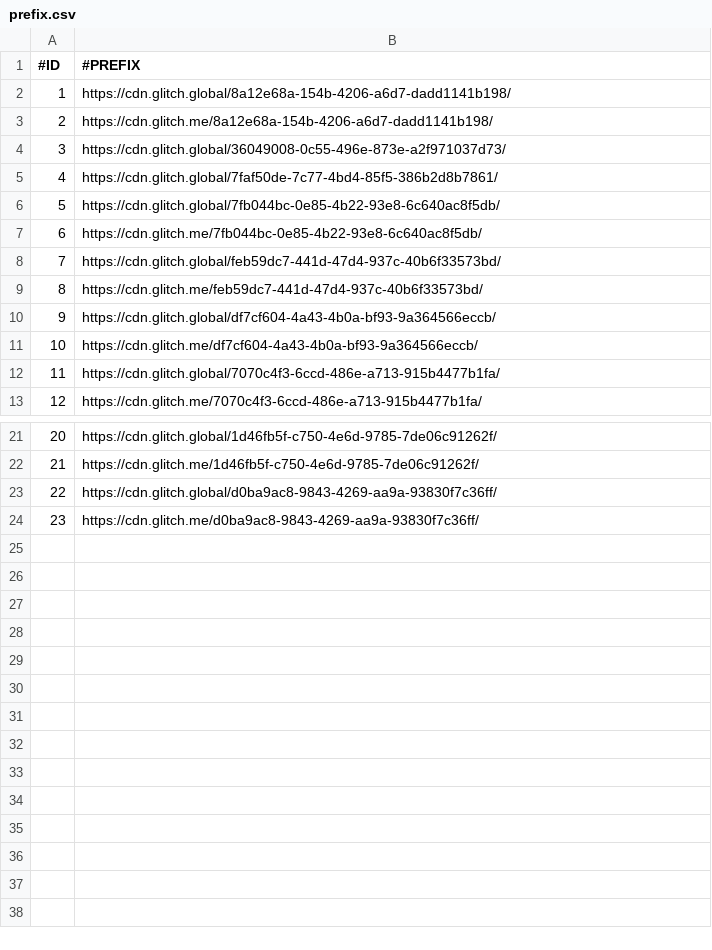
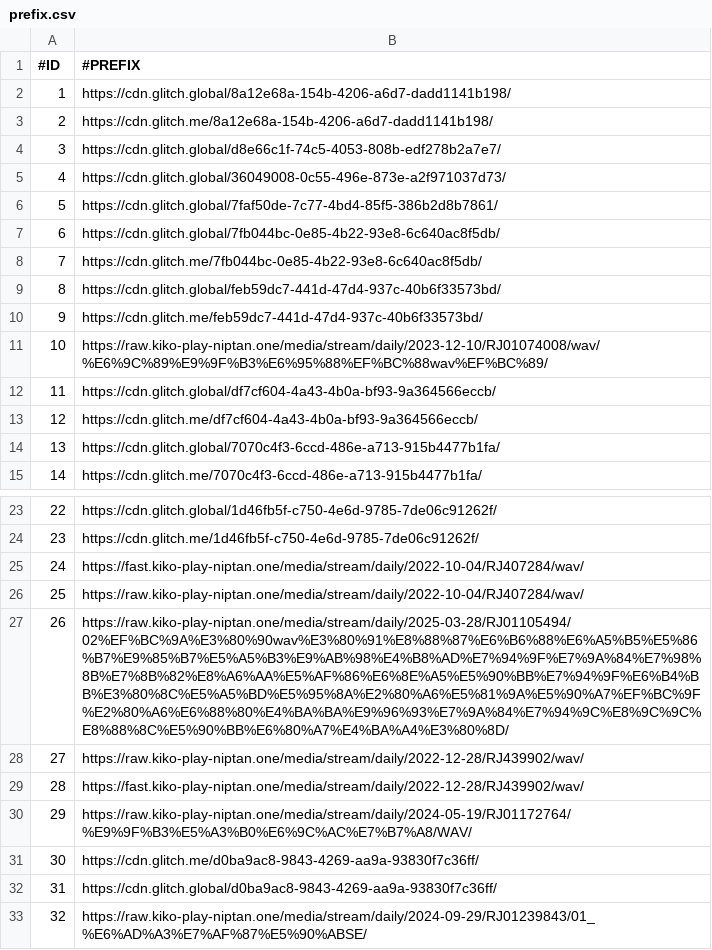
Before and after one commit to nguyenHoangDung0504/na-v3, a CSV file: dist/s1/prefix.csv, drawn as a sheet; only a part is shown, gaps mark what is left out; addresses are those after the commit; the diff names each change by its address in the sheet, - before the commit and + after, or states it on an @@ line.

```diff
--- a/dist/s1/prefix.csv
+++ b/dist/s1/prefix.csv
+row 4: 3 | https://cdn.glitch.global/d8e66c1f-74c5-4053-808b-edf278b2a7e7/
@@ column A (#ID) renumbered from row 5 down @@
+row 11: 10 | https://raw.kiko-play-niptan.one/media/stream/daily/2023-12-10/RJ01074008/wav/%E6%9C%89%E9%9F%B3%E6%95%88%EF%BC%88wav%EF%BC%89/
+row 25: 24 | https://fast.kiko-play-niptan.one/media/stream/daily/2022-10-04/RJ407284/wav/
+row 26: 25 | https://raw.kiko-play-niptan.one/media/stream/daily/2022-10-04/RJ407284/wav/
+row 27: 26 | https://raw.kiko-play-niptan.one/media/stream/daily/2025-03-28/RJ01105494/02%EF%BC%9A%E3%80%90wav%E3%80%91%E8%88%87%E6%B6%88%E6%A5%B5%E5%86%B7%E9%85%B7%E5%A5%B3%E9%AB%98%E4%B8%AD%E7%94%9F%E7%9A%84%E7%98%8B%E7%8B%82%E8%A6%AA%E5%AF%86%E6%8E%A5%E5%90%BB%E7%94%9F%E6%B4%BB%E3%80%8C%E5%A5%BD%E5%95%8A%E2%80%A6%E5%81%9A%E5%90%A7%EF%BC%9F%E2%80%A6%E6%88%80%E4%BA%BA%E9%96%93%E7%9A%84%E7%94%9C%E8%9C%9C%E8%88%8C%E5%90%BB%E6%80%A7%E4%BA%A4%E3%80%8D/
+row 28: 27 | https://raw.kiko-play-niptan.one/media/stream/daily/2022-12-28/RJ439902/wav/
+row 29: 28 | https://fast.kiko-play-niptan.one/media/stream/daily/2022-12-28/RJ439902/wav/
+row 30: 29 | https://raw.kiko-play-niptan.one/media/stream/daily/2024-05-19/RJ01172764/%E9%9F%B3%E5%A3%B0%E6%9C%AC%E7%B7%A8/WAV/
+row 31: 30 | https://cdn.glitch.me/d0ba9ac8-9843-4269-aa9a-93830f7c36ff/
-B33 (#PREFIX): https://cdn.glitch.me/d0ba9ac8-9843-4269-aa9a-93830f7c36ff/
+B33 (#PREFIX): https://raw.kiko-play-niptan.one/media/stream/daily/2024-09-29/RJ01239843/01_%E6%AD%A3%E7%AF%87%E5%90%ABSE/
```
Also changed, not shown: dist/s1/cv.csv, dist/s1/series.csv, 3 other files.
